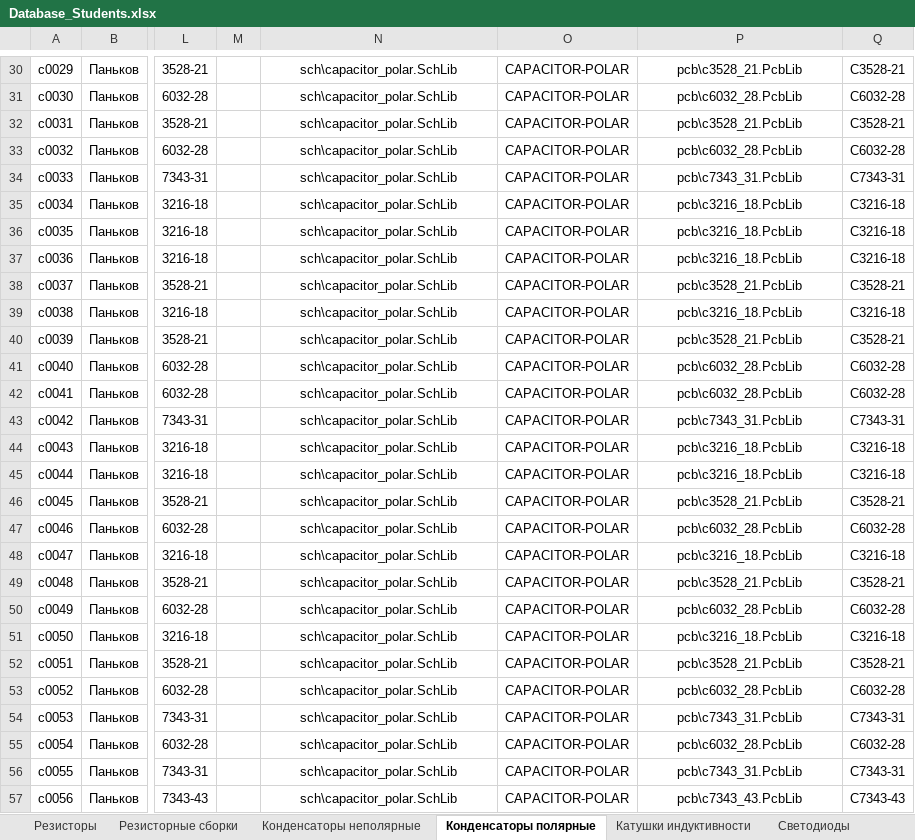
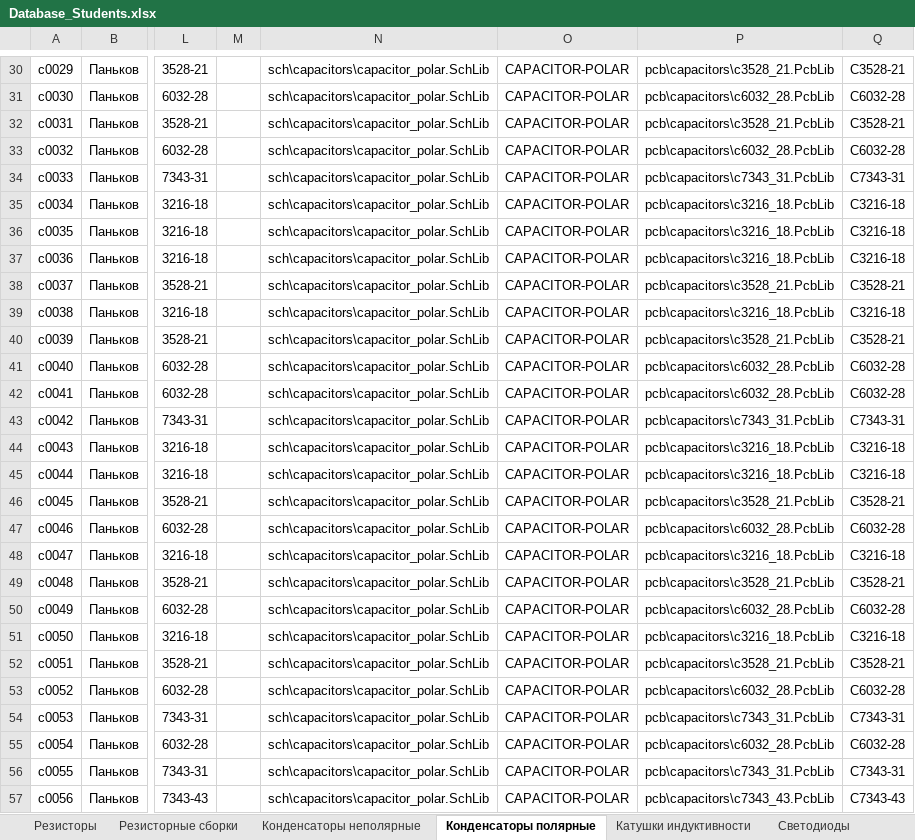
Before and after one commit to TonyCooT/Altium_BEng, an Excel workbook: library/Database_Students.xlsx, sheet Конденсаторы полярные, drawn as a sheet; only a part is shown, gaps mark what is left out; values as stored, in another font and other column widths than the file's, no borders; the diff covers the shown part only; the diff names each change by its address in the sheet, - before the commit and + after, or states it on an @@ line.

Commit message:
Распихал полярные и неполярные конденсаторы по директориям capacitors в sch и pcb. Также внёс соответствующие правки в базу данных.

```diff
--- a/library/Database_Students.xlsx (sheet Конденсаторы полярные)
+++ b/library/Database_Students.xlsx (sheet Конденсаторы полярные)
-N30:N57: sch\capacitor_polar.SchLib
+N30:N57: sch\capacitors\capacitor_polar.SchLib
-P30: pcb\c3528_21.PcbLib
+P30: pcb\capacitors\c3528_21.PcbLib
-P31: pcb\c6032_28.PcbLib
+P31: pcb\capacitors\c6032_28.PcbLib
-P32: pcb\c3528_21.PcbLib
+P32: pcb\capacitors\c3528_21.PcbLib
-P33: pcb\c6032_28.PcbLib
+P33: pcb\capacitors\c6032_28.PcbLib
-P34: pcb\c7343_31.PcbLib
+P34: pcb\capacitors\c7343_31.PcbLib
-P35:P37: pcb\c3216_18.PcbLib
+P35:P37: pcb\capacitors\c3216_18.PcbLib
-P38: pcb\c3528_21.PcbLib
+P38: pcb\capacitors\c3528_21.PcbLib
-P39: pcb\c3216_18.PcbLib
+P39: pcb\capacitors\c3216_18.PcbLib
-P40: pcb\c3528_21.PcbLib
+P40: pcb\capacitors\c3528_21.PcbLib
-P41:P42: pcb\c6032_28.PcbLib
+P41:P42: pcb\capacitors\c6032_28.PcbLib
-P43: pcb\c7343_31.PcbLib
+P43: pcb\capacitors\c7343_31.PcbLib
-P44:P45: pcb\c3216_18.PcbLib
+P44:P45: pcb\capacitors\c3216_18.PcbLib
-P46: pcb\c3528_21.PcbLib
+P46: pcb\capacitors\c3528_21.PcbLib
-P47: pcb\c6032_28.PcbLib
+P47: pcb\capacitors\c6032_28.PcbLib
-P48: pcb\c3216_18.PcbLib
+P48: pcb\capacitors\c3216_18.PcbLib
-P49: pcb\c3528_21.PcbLib
+P49: pcb\capacitors\c3528_21.PcbLib
-P50: pcb\c6032_28.PcbLib
+P50: pcb\capacitors\c6032_28.PcbLib
-P51: pcb\c3216_18.PcbLib
+P51: pcb\capacitors\c3216_18.PcbLib
-P52: pcb\c3528_21.PcbLib
+P52: pcb\capacitors\c3528_21.PcbLib
-P53: pcb\c6032_28.PcbLib
+P53: pcb\capacitors\c6032_28.PcbLib
-P54: pcb\c7343_31.PcbLib
+P54: pcb\capacitors\c7343_31.PcbLib
-P55: pcb\c6032_28.PcbLib
+P55: pcb\capacitors\c6032_28.PcbLib
-P56: pcb\c7343_31.PcbLib
+P56: pcb\capacitors\c7343_31.PcbLib
-P57: pcb\c7343_43.PcbLib
+P57: pcb\capacitors\c7343_43.PcbLib
```
Also changed, not shown: 278 edited cells elsewhere in this sheet, sheet Конденсаторы неполярные, 16 other files.
